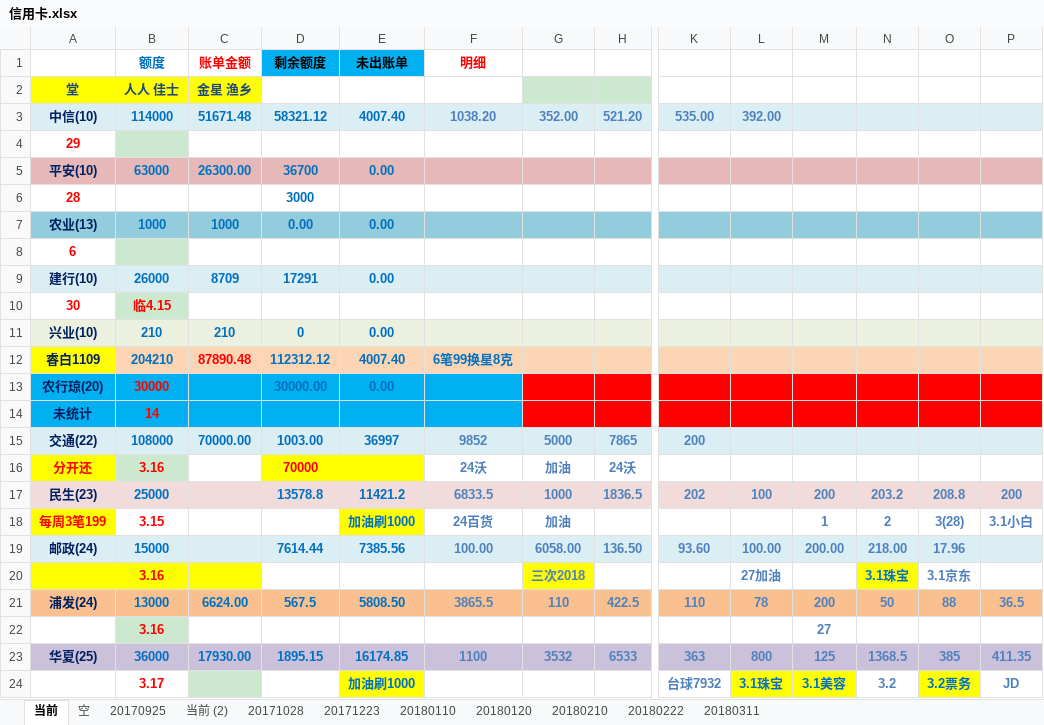
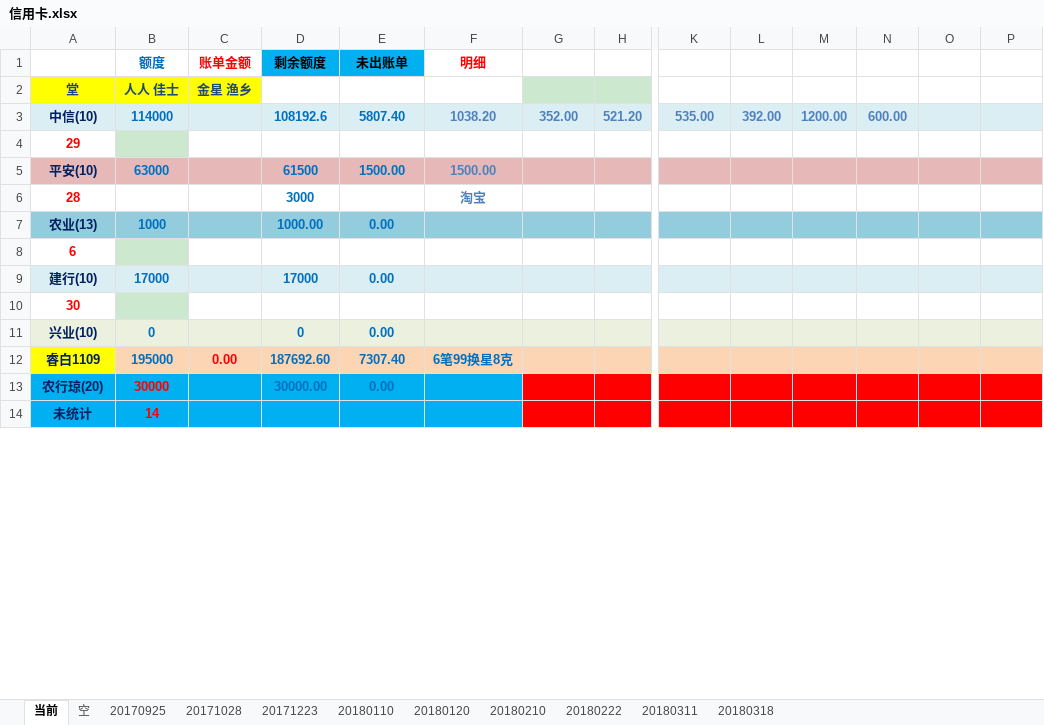
Before and after one commit to cjt281570985/jdk8, an Excel workbook: data/信用卡.xlsx, sheet 当前, drawn as a sheet; only a part is shown, gaps mark what is left out; values as stored, in another font and other column widths than the file's, no borders; removed rows and columns are numbered as before the commit, all else as after; rows hold the shown columns only; the diff covers the shown part only; the diff names each change by its address in the sheet, - before the commit and + after, or states it on an @@ line.

```diff
--- a/data/信用卡.xlsx (sheet 当前)
+++ b/data/信用卡.xlsx (sheet 当前)
-sheet tab: 当前 (2)
+sheet tab: 20180318
-C3 (账单金额): 51671.48
+C3 (账单金额): (empty)
-D3 (剩余额度): 58321.12
+D3 (剩余额度): 108192.6
-E3 (未出账单): 4007.40
+E3 (未出账单): 5807.40
-M3: (empty)
+M3: 1200.00
-N3: (empty)
+N3: 600.00
-C5 (账单金额): 26300.00
+C5 (账单金额): (empty)
-D5 (剩余额度): 36700
+D5 (剩余额度): 61500
-E5 (未出账单): 0.00
+E5 (未出账单): 1500.00
-F5 (明细): (empty)
+F5 (明细): 1500.00
-F6 (明细): (empty)
+F6 (明细): 淘宝
-C7 (账单金额): 1000
+C7 (账单金额): (empty)
-D7 (剩余额度): 0.00
+D7 (剩余额度): 1000.00
-B9 (额度): 26000
+B9 (额度): 17000
-C9 (账单金额): 8709
+C9 (账单金额): (empty)
-D9 (剩余额度): 17291
+D9 (剩余额度): 17000
-B10 (额度): 临4.15
+B10 (额度): (empty)
-B11 (额度): 210
+B11 (额度): 0
-C11 (账单金额): 210
+C11 (账单金额): (empty)
-B12 (额度): 204210
+B12 (额度): 195000
-C12 (账单金额): 87890.48
+C12 (账单金额): 0.00
-D12 (剩余额度): 112312.12
+D12 (剩余额度): 187692.60
-E12 (未出账单): 4007.40
+E12 (未出账单): 7307.40
-row 15: 交通(22) | 108000 | 70000.00 | 1003.00 | 36997 | 9852 | 5000 | 7865 | 200
-row 16: 分开还 | 3.16 |  | 70000 |  | 24沃 | 加油 | 24沃
-row 17: 民生(23) | 25000 |  | 13578.8 | 11421.2 | 6833.5 | 1000 | 1836.5 | 202 | 100 | 200 | 203.2 | 208.8 | 200
-row 18: 每周3笔199 | 3.15 |  |  | 加油刷1000 | 24百货 | 加油 |  |  |  | 1 | 2 | 3(28) | 3.1小白
-row 19: 邮政(24) | 15000 |  | 7614.44 | 7385.56 | 100.00 | 6058.00 | 136.50 | 93.60 | 100.00 | 200.00 | 218.00 | 17.96
-row 20:  | 3.16 |  |  |  |  | 三次2018 |  |  | 27加油 |  | 3.1珠宝 | 3.1京东
-row 21: 浦发(24) | 13000 | 6624.00 | 567.5 | 5808.50 | 3865.5 | 110 | 422.5 | 110 | 78 | 200 | 50 | 88 | 36.5
-row 22:  | 3.16 |  |  |  |  |  |  |  |  | 27
-row 23: 华夏(25) | 36000 | 17930.00 | 1895.15 | 16174.85 | 1100 | 3532 | 6533 | 363 | 800 | 125 | 1368.5 | 385 | 411.35
-row 24:  | 3.17 |  |  | 加油刷1000 |  |  |  | 台球7932 | 3.1珠宝 | 3.1美容 | 3.2 | 3.2票务 | JD
```
Also changed, not shown: 26 added rows, 15 removed rows, 29 edited cells and cell formats elsewhere in this sheet, 28 other files.
